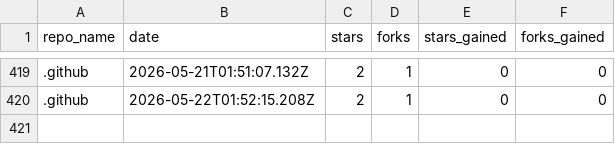
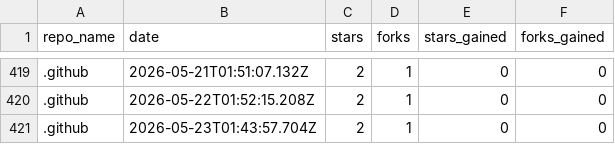
Before and after one commit to drawdb-io/gh-analytics, a CSV file: reports/.github.csv, drawn as a sheet; only a part is shown, gaps mark what is left out; the diff names each change by its address in the sheet, - before the commit and + after, or states it on an @@ line.

```diff
--- a/reports/.github.csv
+++ b/reports/.github.csv
+row 421: .github | 2026-05-23T01:43:57.704Z | 2 | 1 | 0 | 0
```
Also changed, not shown: reports/docs.csv, reports/drawdb-server.csv, 22 other files.
